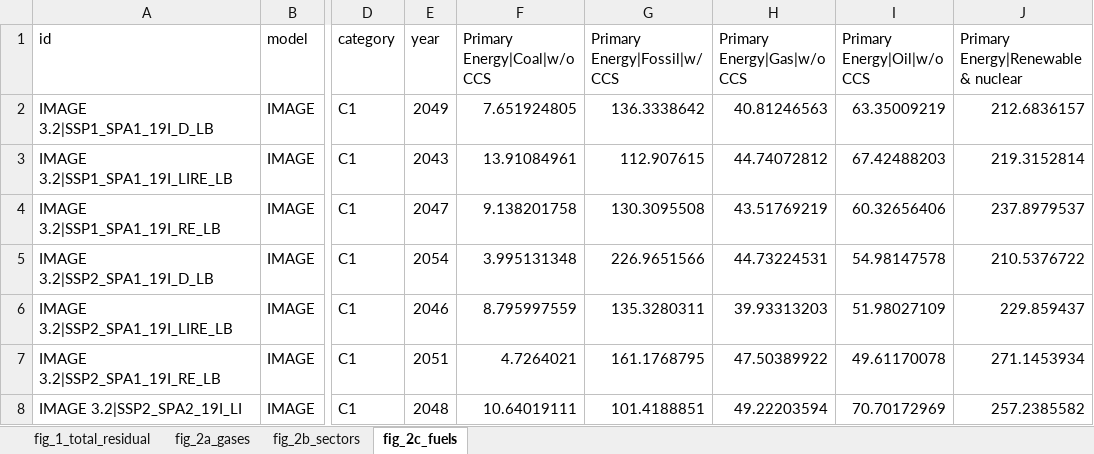
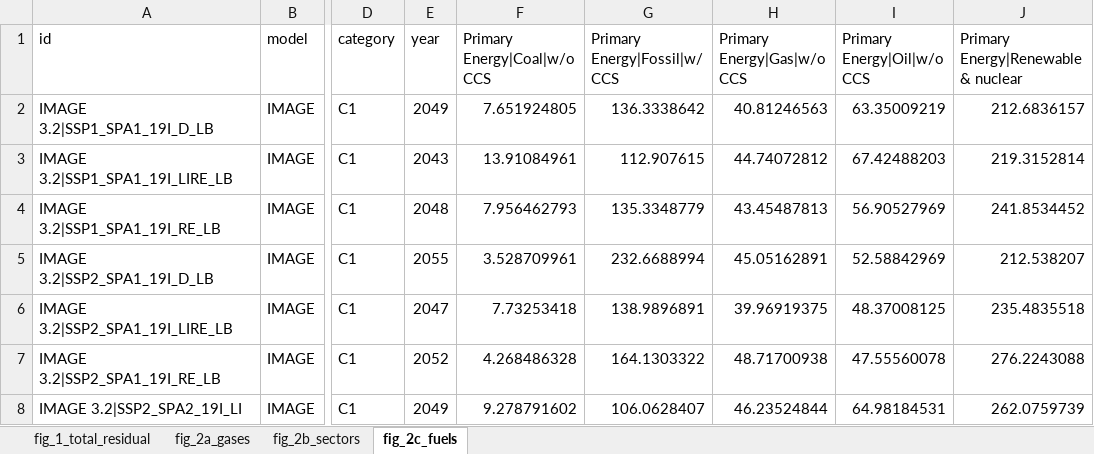
Before and after one commit to mcc-apsis/The-size-and-composition-of-residual-emissions-in-integrated-assessment-scenarios-at-net-zero-CO2, an Excel workbook: Results/figure_data.xlsx, sheet fig_2c_fuels, drawn as a sheet; only a part is shown, gaps mark what is left out; values as stored, in another font and other column widths than the file's, no borders; the diff covers the shown part only; the diff names each change by its address in the sheet, - before the commit and + after, or states it on an @@ line.

```diff
--- a/Results/figure_data.xlsx (sheet fig_2c_fuels)
+++ b/Results/figure_data.xlsx (sheet fig_2c_fuels)
-E4 (year): 2047
+E4 (year): 2048
-F4 (Primary Energy|Coal|w/o CCS): 9.138201758
+F4 (Primary Energy|Coal|w/o CCS): 7.956462793
-G4 (Primary Energy|Fossil|w/ CCS): 130.3095508
+G4 (Primary Energy|Fossil|w/ CCS): 135.3348779
-H4 (Primary Energy|Gas|w/o CCS): 43.51769219
+H4 (Primary Energy|Gas|w/o CCS): 43.45487813
-I4 (Primary Energy|Oil|w/o CCS): 60.32656406
+I4 (Primary Energy|Oil|w/o CCS): 56.90527969
-J4: 237.8979537
+J4: 241.8534452
-E5 (year): 2054
+E5 (year): 2055
-F5 (Primary Energy|Coal|w/o CCS): 3.995131348
+F5 (Primary Energy|Coal|w/o CCS): 3.528709961
-G5 (Primary Energy|Fossil|w/ CCS): 226.9651566
+G5 (Primary Energy|Fossil|w/ CCS): 232.6688994
-H5 (Primary Energy|Gas|w/o CCS): 44.73224531
+H5 (Primary Energy|Gas|w/o CCS): 45.05162891
-I5 (Primary Energy|Oil|w/o CCS): 54.98147578
+I5 (Primary Energy|Oil|w/o CCS): 52.58842969
-J5: 210.5376722
+J5: 212.538207
-E6 (year): 2046
+E6 (year): 2047
-F6 (Primary Energy|Coal|w/o CCS): 8.795997559
+F6 (Primary Energy|Coal|w/o CCS): 7.73253418
-G6 (Primary Energy|Fossil|w/ CCS): 135.3280311
+G6 (Primary Energy|Fossil|w/ CCS): 138.9896891
-H6 (Primary Energy|Gas|w/o CCS): 39.93313203
+H6 (Primary Energy|Gas|w/o CCS): 39.96919375
-I6 (Primary Energy|Oil|w/o CCS): 51.98027109
+I6 (Primary Energy|Oil|w/o CCS): 48.37008125
-J6: 229.859437
+J6: 235.4835518
-E7 (year): 2051
+E7 (year): 2052
-F7 (Primary Energy|Coal|w/o CCS): 4.7264021
+F7 (Primary Energy|Coal|w/o CCS): 4.268486328
-G7 (Primary Energy|Fossil|w/ CCS): 161.1768795
+G7 (Primary Energy|Fossil|w/ CCS): 164.1303322
-H7 (Primary Energy|Gas|w/o CCS): 47.50389922
+H7 (Primary Energy|Gas|w/o CCS): 48.71700938
-I7 (Primary Energy|Oil|w/o CCS): 49.61170078
+I7 (Primary Energy|Oil|w/o CCS): 47.55560078
-J7: 271.1453934
+J7: 276.2243088
-E8 (year): 2048
+E8 (year): 2049
-F8 (Primary Energy|Coal|w/o CCS): 10.64019111
+F8 (Primary Energy|Coal|w/o CCS): 9.278791602
-G8 (Primary Energy|Fossil|w/ CCS): 101.4188851
+G8 (Primary Energy|Fossil|w/ CCS): 106.0628407
-H8 (Primary Energy|Gas|w/o CCS): 49.22203594
+H8 (Primary Energy|Gas|w/o CCS): 46.23524844
-I8 (Primary Energy|Oil|w/o CCS): 70.70172969
+I8 (Primary Energy|Oil|w/o CCS): 64.98184531
-J8: 257.2385582
+J8: 262.0759739
```
Also changed, not shown: 8 removed rows and 810 edited cells elsewhere in this sheet, sheet fig_2a_gases, sheet fig_1_total_residual, sheet fig_2b_sectors, Results/analysis.xlsx, 26 other files.
